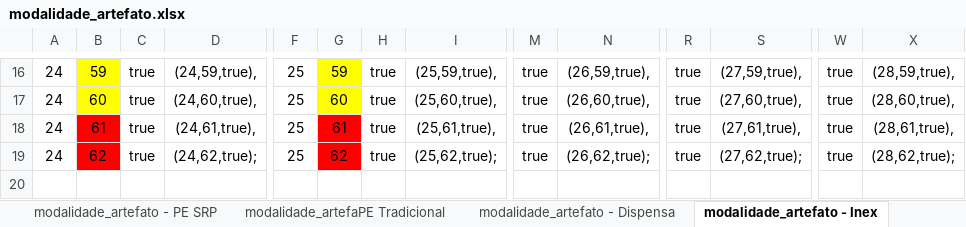
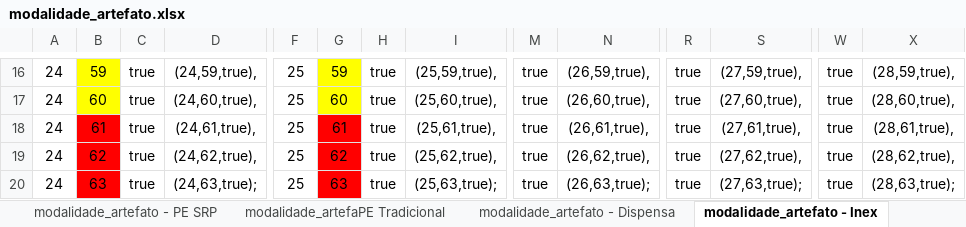
Before and after one commit to elielrj/processo_de_aquisicao, an Excel workbook: db/modalidade_artefato.xlsx, sheet modalidade_artefato - Inex, drawn as a sheet; only a part is shown, gaps mark what is left out; values as stored, in another font and other column widths than the file's, no borders; rows hold the shown columns only; the diff names each change by its address in the sheet, - before the commit and + after, or states it on an @@ line.

Commit message:
Término da tabela para adicionar e alterar arquivos dentro de um processo, adicionado artefatos novos, e início para imprimir um processo completo.

```diff
--- a/db/modalidade_artefato.xlsx (sheet modalidade_artefato - Inex)
+++ b/db/modalidade_artefato.xlsx (sheet modalidade_artefato - Inex)
-D19: (24,62,true);
+D19: (24,62,true),
-I19: (25,62,true);
+I19: (25,62,true),
-N19: (26,62,true);
+N19: (26,62,true),
-S19: (27,62,true);
+S19: (27,62,true),
-X19: (28,62,true);
+X19: (28,62,true),
+row 20: 24 | 63 | true | (24,63,true); | 25 | 63 | true | (25,63,true); | true | (26,63,true); | true | (27,63,true); | true | (28,63,true);
```
Also changed, not shown: sheet modalidade_artefato - Dispensa, sheet Artefatos, sheet modalidade_artefaPE Tradicional, sheet modalidade_artefato - PE SRP, formulas that keep their value, 10 other files.
